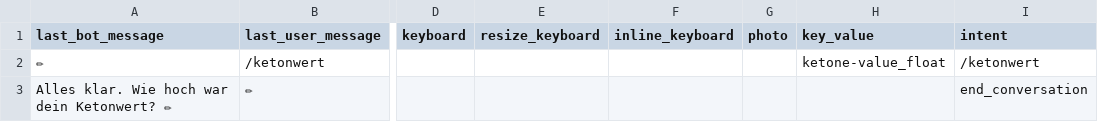
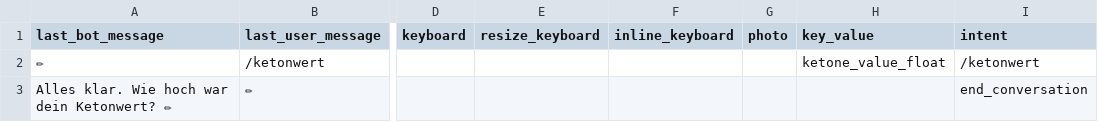
Before and after one commit to s0288/strowan_bot, a CSV file: strowan_bot/dialogues/ketonwert.csv, drawn as a sheet; only a part is shown, gaps mark what is left out; the diff names each change by its address in the sheet, - before the commit and + after, or states it on an @@ line.

```diff
--- a/strowan_bot/dialogues/ketonwert.csv
+++ b/strowan_bot/dialogues/ketonwert.csv
-H2 (key_value): ketone-value_float
+H2 (key_value): ketone_value_float
```
Also changed, not shown: strowan_bot/dialogues/fasten.csv, strowan_bot/dialogues/mahlzeit.csv, 3 other files.
